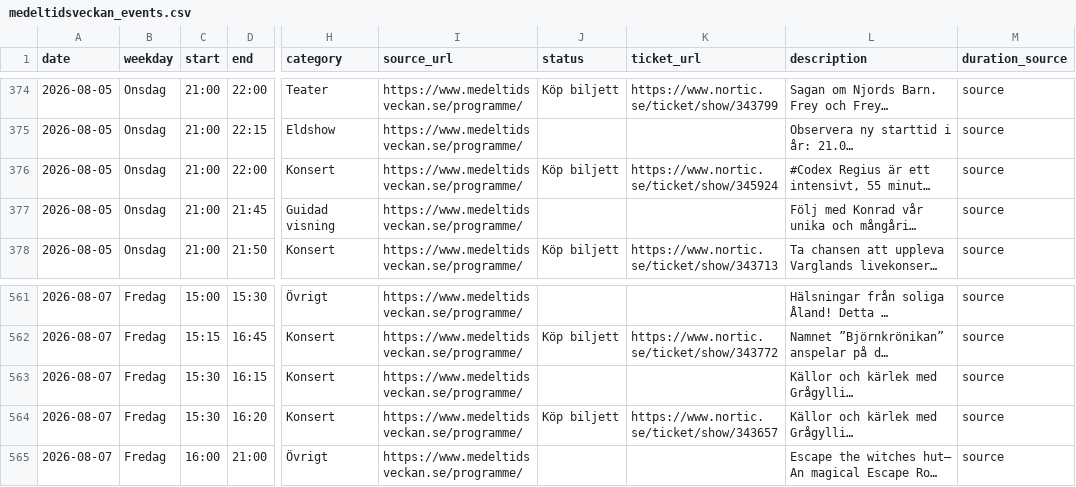
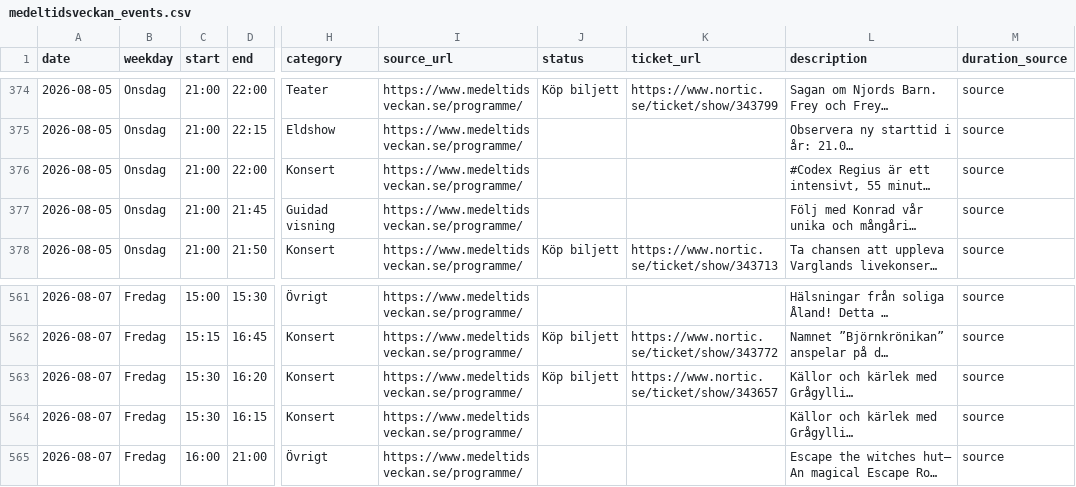
Before and after one commit to RoundaboutSkid/mtvschema, a CSV file: medeltidsveckan_output/medeltidsveckan_events.csv, drawn as a sheet; only a part is shown, gaps mark what is left out; long unchanged cells end in …; the diff names each change by its address in the sheet, - before the commit and + after, or states it on an @@ line.

```diff
--- a/medeltidsveckan_output/medeltidsveckan_events.csv
+++ b/medeltidsveckan_output/medeltidsveckan_events.csv
-J376 (status): Köp biljett
+J376 (status): (empty)
-K376 (ticket_url): https://www.nortic.se/ticket/show/345924
+K376 (ticket_url): (empty)
@@ row 564 moved to row 563: 2026-08-07 @@
```
Also changed, not shown: 3 other files.
